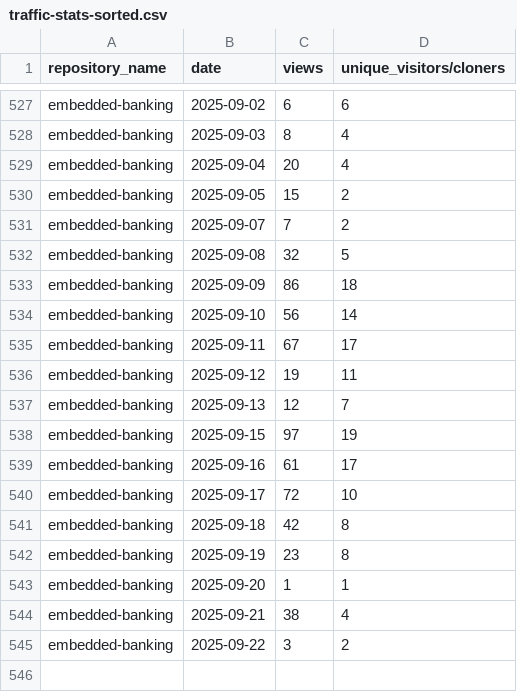
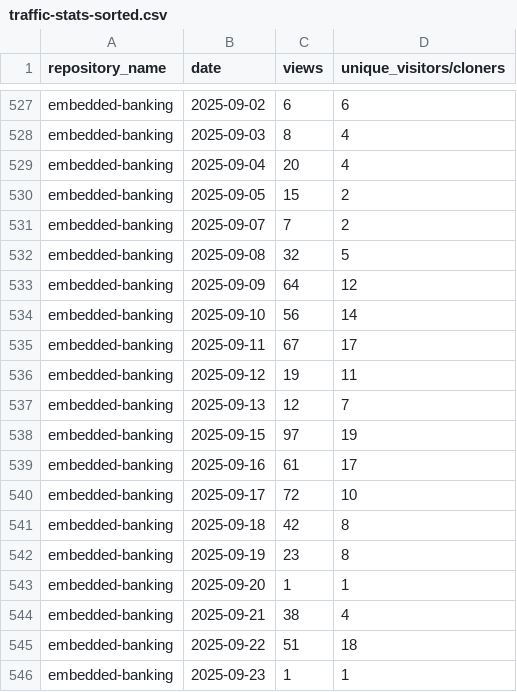
Before and after one commit to jpmorgan-payments/embedded-finance, a CSV file: metrics/traffic-stats-sorted.csv, drawn as a sheet; only a part is shown, gaps mark what is left out.

```diff
--- a/metrics/traffic-stats-sorted.csv
+++ b/metrics/traffic-stats-sorted.csv
@@ -532,3 +532,3 @@ embedded-banking,2025-09-07,7,2
 embedded-banking,2025-09-08,32,5
-embedded-banking,2025-09-09,86,18
+embedded-banking,2025-09-09,64,12
 embedded-banking,2025-09-10,56,14
@@ -544,2 +544,3 @@ embedded-banking,2025-09-20,1,1
 embedded-banking,2025-09-21,38,4
-embedded-banking,2025-09-22,3,2
+embedded-banking,2025-09-22,51,18
+embedded-banking,2025-09-23,1,1
```
Also changed, not shown: metrics/clone-stats-sorted.csv, metrics/clone-stats.csv, 1 other file.
